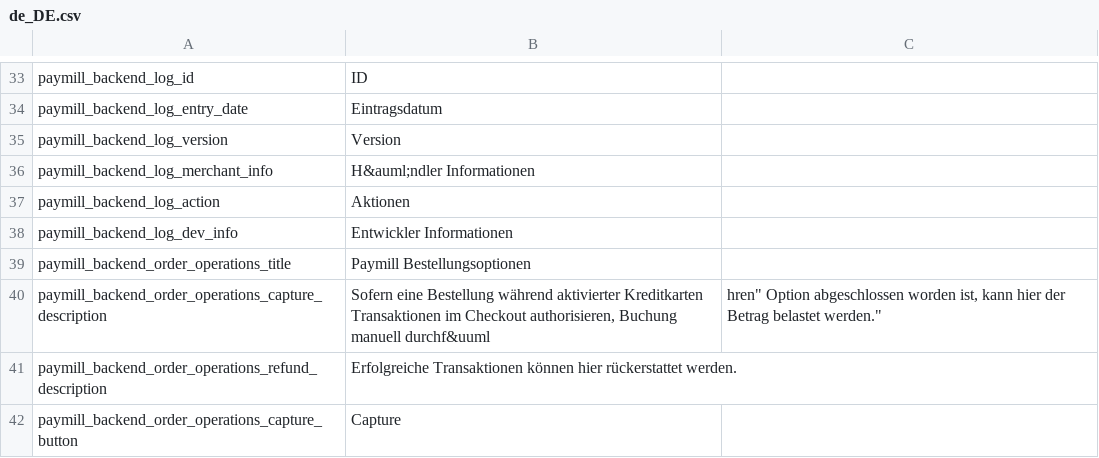
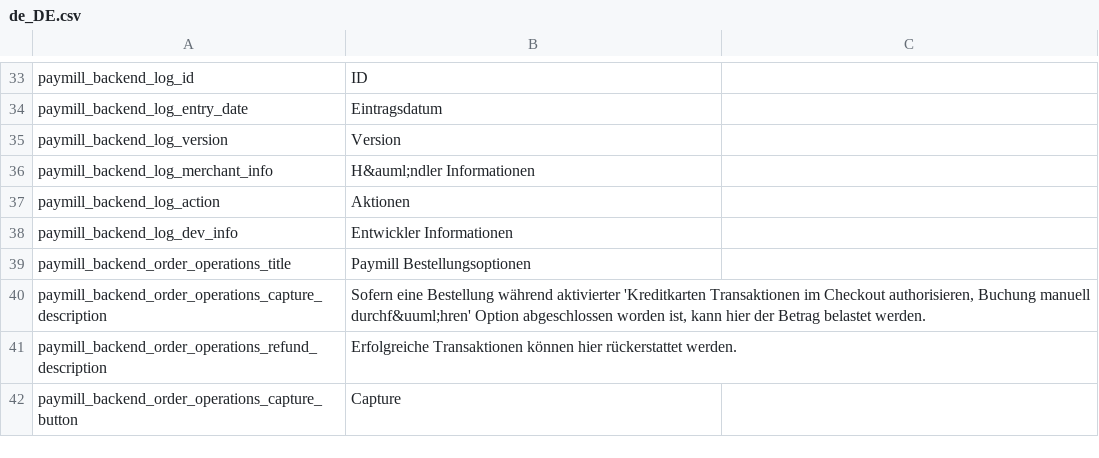
Before and after one commit to paymill/paymill-shopware, a CSV file: Frontend/PaymPaymentCreditcard/locale/de_DE.csv, drawn as a sheet; only a part is shown, gaps mark what is left out.

```diff
--- a/Frontend/PaymPaymentCreditcard/locale/de_DE.csv
+++ b/Frontend/PaymPaymentCreditcard/locale/de_DE.csv
@@ -39,3 +39,3 @@
 "paymill_backend_order_operations_title";"Paymill Bestellungsoptionen"
-"paymill_backend_order_operations_capture_description";"Sofern eine Bestellung während aktivierter "Kreditkarten Transaktionen im Checkout authorisieren, Buchung manuell durchf&uuml;hren" Option abgeschlossen worden ist, kann hier der Betrag belastet werden."
+"paymill_backend_order_operations_capture_description";"Sofern eine Bestellung während aktivierter 'Kreditkarten Transaktionen im Checkout authorisieren, Buchung manuell durchf&uuml;hren' Option abgeschlossen worden ist, kann hier der Betrag belastet werden."
 "paymill_backend_order_operations_refund_description";"Erfolgreiche Transaktionen können hier rückerstattet werden."
```
Also changed, not shown: 3 other files.
